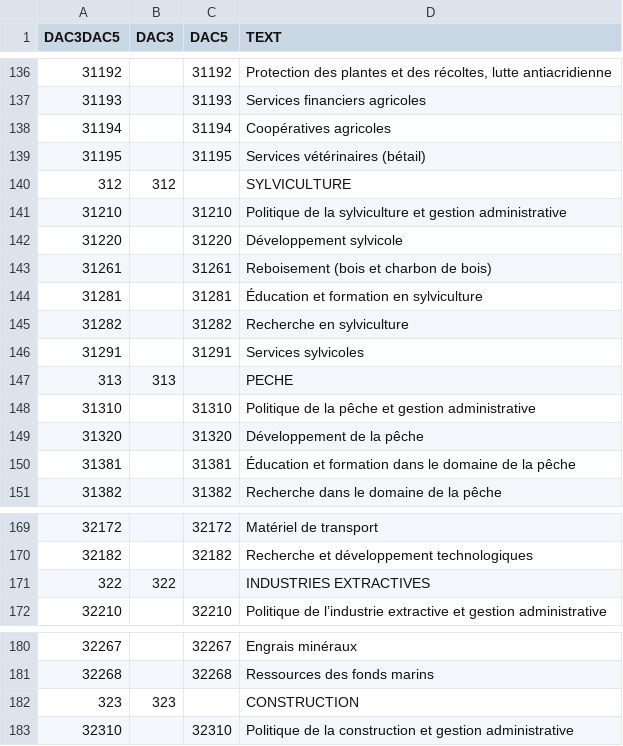
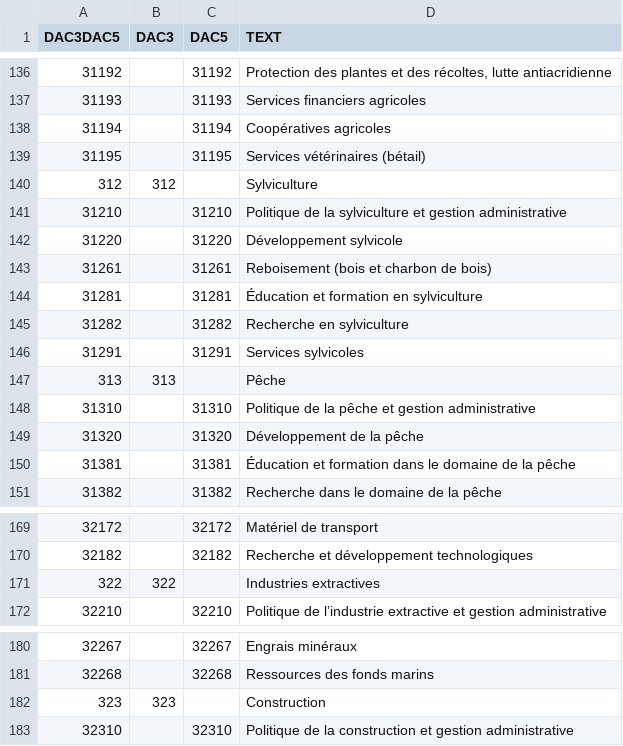
Before and after one commit to markbrough/friati, a CSV file: lib/french_dac_codes.csv, drawn as a sheet; only a part is shown, gaps mark what is left out; the diff covers the shown part only.

```diff
--- a/lib/french_dac_codes.csv
+++ b/lib/french_dac_codes.csv
@@ -139,3 +139,3 @@ DAC3DAC5,DAC3,DAC5,TEXT
 31195,,31195,Services vétérinaires (bétail)
-312,312,,SYLVICULTURE
+312,312,,Sylviculture
 31210,,31210,Politique de la sylviculture et gestion administrative
@@ -146,3 +146,3 @@ DAC3DAC5,DAC3,DAC5,TEXT
 31291,,31291,Services sylvicoles
-313,313,,PECHE
+313,313,,Pêche
 31310,,31310,Politique de la pêche et gestion administrative
@@ -170,3 +170,3 @@ DAC3DAC5,DAC3,DAC5,TEXT
 32182,,32182,Recherche et développement technologiques
-322,322,,INDUSTRIES EXTRACTIVES
+322,322,,Industries extractives
 32210,,32210,Politique de l’industrie extractive et gestion administrative
@@ -181,3 +181,3 @@ DAC3DAC5,DAC3,DAC5,TEXT
 32268,,32268,Ressources des fonds marins
-323,323,,CONSTRUCTION
+323,323,,Construction
 32310,,32310,Politique de la construction et gestion administrative
```
Also changed, not shown: 12 edited cells elsewhere in this file.
